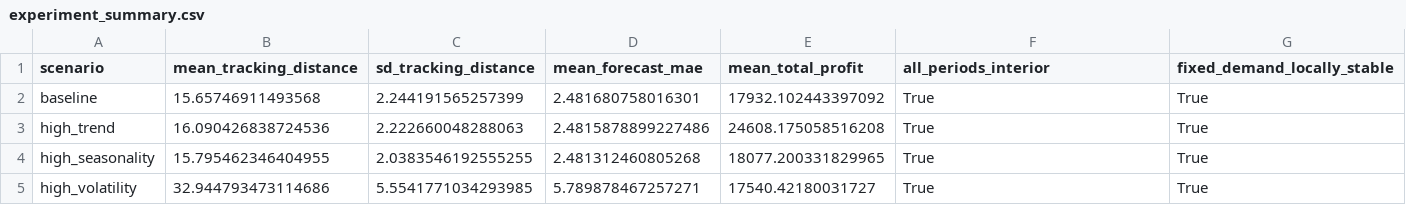
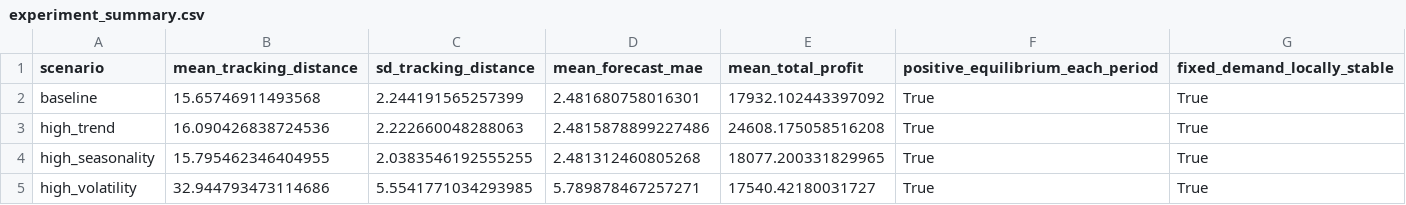
Before and after one commit to suryansh1j/Adaptive-Cournot-Stochastic-Demand, a CSV file: results/experiment_summary.csv, drawn as a sheet.

```diff
--- a/results/experiment_summary.csv
+++ b/results/experiment_summary.csv
@@ -1,2 +1,2 @@
-scenario,mean_tracking_distance,sd_tracking_distance,mean_forecast_mae,mean_total_profit,all_periods_interior,fixed_demand_locally_stable
+scenario,mean_tracking_distance,sd_tracking_distance,mean_forecast_mae,mean_total_profit,positive_equilibrium_each_period,fixed_demand_locally_stable
 baseline,15.65746911493568,2.244191565257399,2.481680758016301,17932.102443397092,True,True
```
Also changed, not shown: results/experiments_by_seed.csv, 6 other files.
